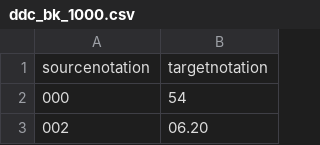
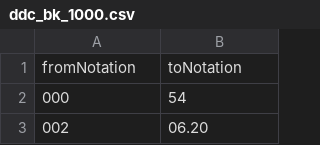
Before and after one commit to gbv/cocoda-mappings, a CSV file: csv/ddc_bk_1000.csv, drawn as a sheet; only a part is shown; removed rows and columns are numbered as before the commit, all else as after; the diff names each change by its address in the sheet, - before the commit and + after, or states it on an @@ line.

```diff
--- a/csv/ddc_bk_1000.csv
+++ b/csv/ddc_bk_1000.csv
-row 1: sourcenotation | targetnotation
+row 1: fromNotation | toNotation
```
Also changed, not shown: csv/ddc_bk_chem.csv, csv/ddc_bk_pol.csv, 25 other files.
